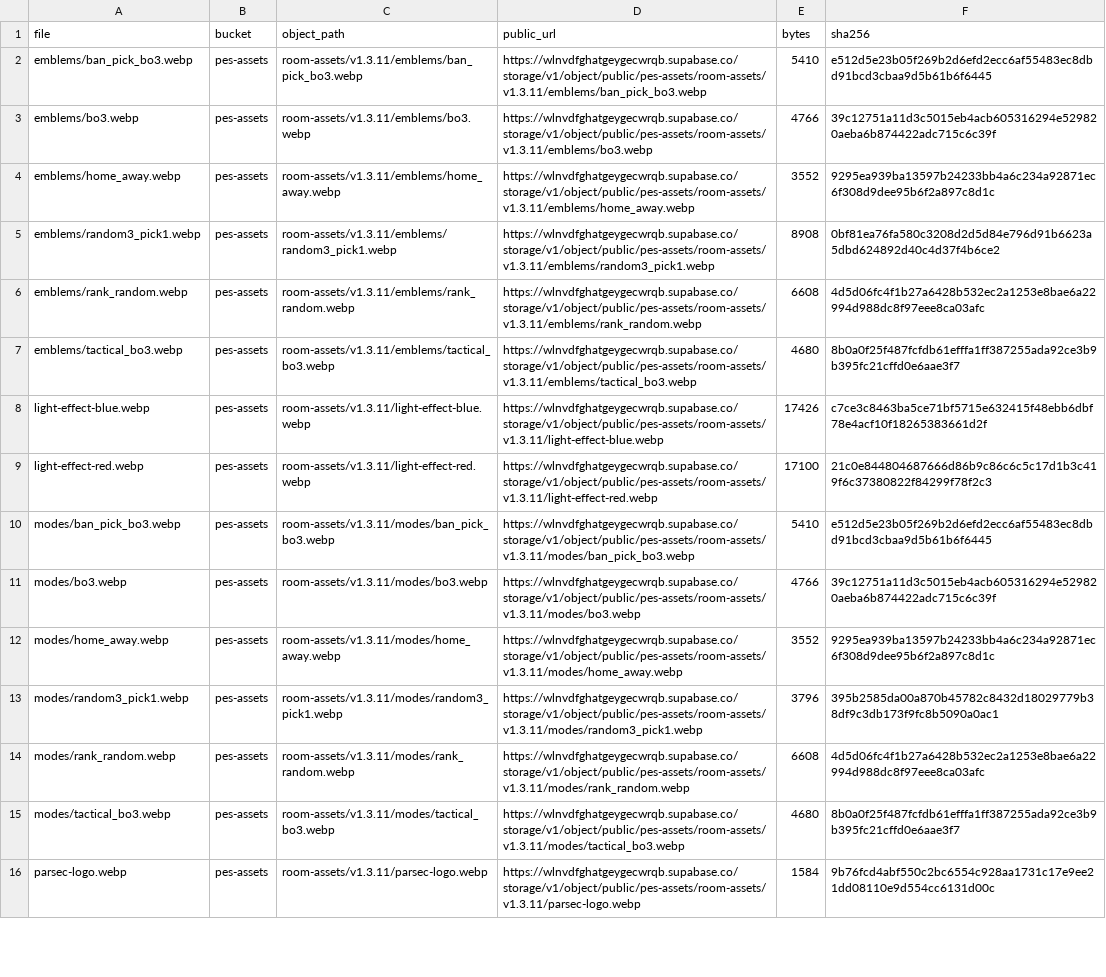
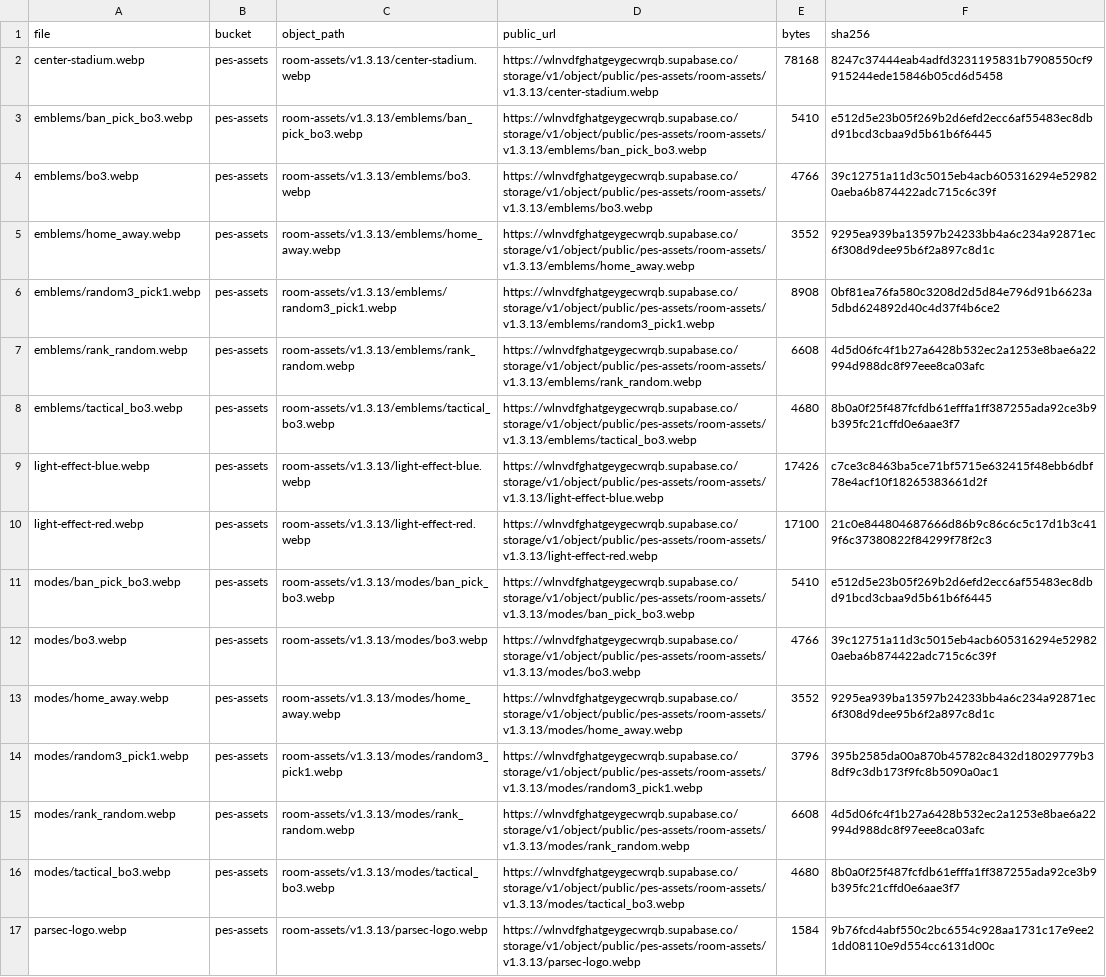
Before and after one commit to hiangvan341-alt/Pesarena, a CSV file: UPLOAD_SUPABASE/DANH_SACH_UPLOAD_CHI_TIET.csv, drawn as a sheet; only a part is shown; addresses are those after the commit; the diff covers the shown part only; the diff names each change by its address in the sheet, - before the commit and + after, or states it on an @@ line.

```diff
--- a/UPLOAD_SUPABASE/DANH_SACH_UPLOAD_CHI_TIET.csv
+++ b/UPLOAD_SUPABASE/DANH_SACH_UPLOAD_CHI_TIET.csv
+row 2: center-stadium.webp | pes-assets | room-assets/v1.3.13/center-stadium.webp | https://wlnvdfghatgeygecwrqb.supabase.co/storage/v1/object/public/pes-assets/room-assets/v1.3.13/center-stadium.webp | 78168 | 8247c37444eab4adfd3231195831b7908550cf9915244ede15846b05cd6d5458
-C3 (object_path): room-assets/v1.3.11/emblems/ban_pick_bo3.webp
+C3 (object_path): room-assets/v1.3.13/emblems/ban_pick_bo3.webp
-D3 (public_url): https://wlnvdfghatgeygecwrqb.supabase.co/storage/v1/object/public/pes-assets/room-assets/v1.3.11/emblems/ban_pick_bo3.webp
+D3 (public_url): https://wlnvdfghatgeygecwrqb.supabase.co/storage/v1/object/public/pes-assets/room-assets/v1.3.13/emblems/ban_pick_bo3.webp
-C4 (object_path): room-assets/v1.3.11/emblems/bo3.webp
+C4 (object_path): room-assets/v1.3.13/emblems/bo3.webp
-D4 (public_url): https://wlnvdfghatgeygecwrqb.supabase.co/storage/v1/object/public/pes-assets/room-assets/v1.3.11/emblems/bo3.webp
+D4 (public_url): https://wlnvdfghatgeygecwrqb.supabase.co/storage/v1/object/public/pes-assets/room-assets/v1.3.13/emblems/bo3.webp
-C5 (object_path): room-assets/v1.3.11/emblems/home_away.webp
+C5 (object_path): room-assets/v1.3.13/emblems/home_away.webp
-D5 (public_url): https://wlnvdfghatgeygecwrqb.supabase.co/storage/v1/object/public/pes-assets/room-assets/v1.3.11/emblems/home_away.webp
+D5 (public_url): https://wlnvdfghatgeygecwrqb.supabase.co/storage/v1/object/public/pes-assets/room-assets/v1.3.13/emblems/home_away.webp
-C6 (object_path): room-assets/v1.3.11/emblems/random3_pick1.webp
+C6 (object_path): room-assets/v1.3.13/emblems/random3_pick1.webp
-D6 (public_url): https://wlnvdfghatgeygecwrqb.supabase.co/storage/v1/object/public/pes-assets/room-assets/v1.3.11/emblems/random3_pick1.webp
+D6 (public_url): https://wlnvdfghatgeygecwrqb.supabase.co/storage/v1/object/public/pes-assets/room-assets/v1.3.13/emblems/random3_pick1.webp
-C7 (object_path): room-assets/v1.3.11/emblems/rank_random.webp
+C7 (object_path): room-assets/v1.3.13/emblems/rank_random.webp
-D7 (public_url): https://wlnvdfghatgeygecwrqb.supabase.co/storage/v1/object/public/pes-assets/room-assets/v1.3.11/emblems/rank_random.webp
+D7 (public_url): https://wlnvdfghatgeygecwrqb.supabase.co/storage/v1/object/public/pes-assets/room-assets/v1.3.13/emblems/rank_random.webp
-C8 (object_path): room-assets/v1.3.11/emblems/tactical_bo3.webp
+C8 (object_path): room-assets/v1.3.13/emblems/tactical_bo3.webp
-D8 (public_url): https://wlnvdfghatgeygecwrqb.supabase.co/storage/v1/object/public/pes-assets/room-assets/v1.3.11/emblems/tactical_bo3.webp
+D8 (public_url): https://wlnvdfghatgeygecwrqb.supabase.co/storage/v1/object/public/pes-assets/room-assets/v1.3.13/emblems/tactical_bo3.webp
-C9 (object_path): room-assets/v1.3.11/light-effect-blue.webp
+C9 (object_path): room-assets/v1.3.13/light-effect-blue.webp
-D9 (public_url): https://wlnvdfghatgeygecwrqb.supabase.co/storage/v1/object/public/pes-assets/room-assets/v1.3.11/light-effect-blue.webp
+D9 (public_url): https://wlnvdfghatgeygecwrqb.supabase.co/storage/v1/object/public/pes-assets/room-assets/v1.3.13/light-effect-blue.webp
-C10 (object_path): room-assets/v1.3.11/light-effect-red.webp
+C10 (object_path): room-assets/v1.3.13/light-effect-red.webp
-D10 (public_url): https://wlnvdfghatgeygecwrqb.supabase.co/storage/v1/object/public/pes-assets/room-assets/v1.3.11/light-effect-red.webp
+D10 (public_url): https://wlnvdfghatgeygecwrqb.supabase.co/storage/v1/object/public/pes-assets/room-assets/v1.3.13/light-effect-red.webp
-C11 (object_path): room-assets/v1.3.11/modes/ban_pick_bo3.webp
+C11 (object_path): room-assets/v1.3.13/modes/ban_pick_bo3.webp
-D11 (public_url): https://wlnvdfghatgeygecwrqb.supabase.co/storage/v1/object/public/pes-assets/room-assets/v1.3.11/modes/ban_pick_bo3.webp
+D11 (public_url): https://wlnvdfghatgeygecwrqb.supabase.co/storage/v1/object/public/pes-assets/room-assets/v1.3.13/modes/ban_pick_bo3.webp
-C12 (object_path): room-assets/v1.3.11/modes/bo3.webp
+C12 (object_path): room-assets/v1.3.13/modes/bo3.webp
-D12 (public_url): https://wlnvdfghatgeygecwrqb.supabase.co/storage/v1/object/public/pes-assets/room-assets/v1.3.11/modes/bo3.webp
+D12 (public_url): https://wlnvdfghatgeygecwrqb.supabase.co/storage/v1/object/public/pes-assets/room-assets/v1.3.13/modes/bo3.webp
-C13 (object_path): room-assets/v1.3.11/modes/home_away.webp
+C13 (object_path): room-assets/v1.3.13/modes/home_away.webp
-D13 (public_url): https://wlnvdfghatgeygecwrqb.supabase.co/storage/v1/object/public/pes-assets/room-assets/v1.3.11/modes/home_away.webp
+D13 (public_url): https://wlnvdfghatgeygecwrqb.supabase.co/storage/v1/object/public/pes-assets/room-assets/v1.3.13/modes/home_away.webp
-C14 (object_path): room-assets/v1.3.11/modes/random3_pick1.webp
+C14 (object_path): room-assets/v1.3.13/modes/random3_pick1.webp
-D14 (public_url): https://wlnvdfghatgeygecwrqb.supabase.co/storage/v1/object/public/pes-assets/room-assets/v1.3.11/modes/random3_pick1.webp
+D14 (public_url): https://wlnvdfghatgeygecwrqb.supabase.co/storage/v1/object/public/pes-assets/room-assets/v1.3.13/modes/random3_pick1.webp
-C15 (object_path): room-assets/v1.3.11/modes/rank_random.webp
+C15 (object_path): room-assets/v1.3.13/modes/rank_random.webp
-D15 (public_url): https://wlnvdfghatgeygecwrqb.supabase.co/storage/v1/object/public/pes-assets/room-assets/v1.3.11/modes/rank_random.webp
+D15 (public_url): https://wlnvdfghatgeygecwrqb.supabase.co/storage/v1/object/public/pes-assets/room-assets/v1.3.13/modes/rank_random.webp
-C16 (object_path): room-assets/v1.3.11/modes/tactical_bo3.webp
+C16 (object_path): room-assets/v1.3.13/modes/tactical_bo3.webp
-D16 (public_url): https://wlnvdfghatgeygecwrqb.supabase.co/storage/v1/object/public/pes-assets/room-assets/v1.3.11/modes/tactical_bo3.webp
+D16 (public_url): https://wlnvdfghatgeygecwrqb.supabase.co/storage/v1/object/public/pes-assets/room-assets/v1.3.13/modes/tactical_bo3.webp
-C17 (object_path): room-assets/v1.3.11/parsec-logo.webp
+C17 (object_path): room-assets/v1.3.13/parsec-logo.webp
-D17 (public_url): https://wlnvdfghatgeygecwrqb.supabase.co/storage/v1/object/public/pes-assets/room-assets/v1.3.11/parsec-logo.webp
+D17 (public_url): https://wlnvdfghatgeygecwrqb.supabase.co/storage/v1/object/public/pes-assets/room-assets/v1.3.13/parsec-logo.webp
```
Also changed, not shown: 1 added row and 14 edited cells elsewhere in this file, 34 other files.
